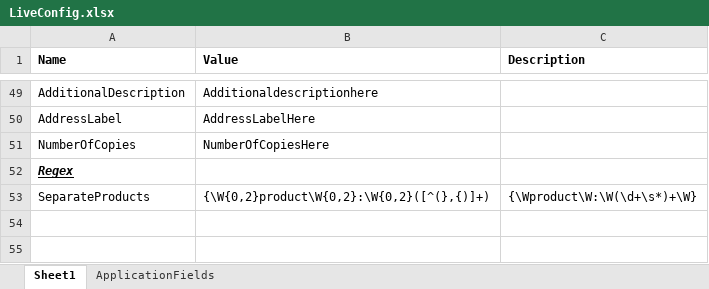
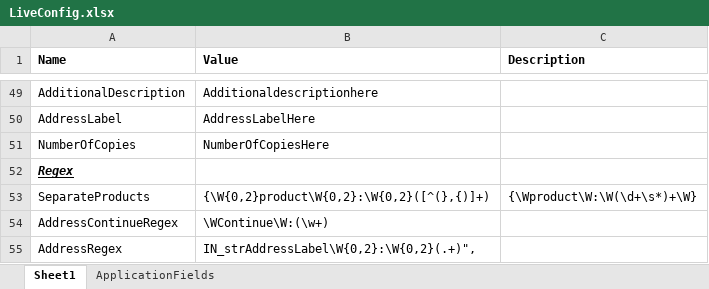
Before and after one commit to DEFRA/rpa-certificates-of-free-sale, an Excel workbook: rpa-certificates-of-free-sale/Documents/LiveConfig.xlsx, sheet Sheet1, drawn as a sheet; only a part is shown, gaps mark what is left out; values as stored, in another font and other column widths than the file's, no borders; table styles not drawn; the diff names each change by its address in the sheet, - before the commit and + after, or states it on an @@ line.

Commit message:
changes for address label regex, new logic for multi certs connected up

```diff
--- a/rpa-certificates-of-free-sale/Documents/LiveConfig.xlsx (sheet Sheet1)
+++ b/rpa-certificates-of-free-sale/Documents/LiveConfig.xlsx (sheet Sheet1)
+row 54: AddressContinueRegex | \WContinue\W:(\w+)
+row 55: AddressRegex | IN_strAddressLabel\W{0,2}:\W{0,2}(.+)",
```
Also changed, not shown: rpa-certificates-of-free-sale/Documents/config.xlsx, 8 other files.
